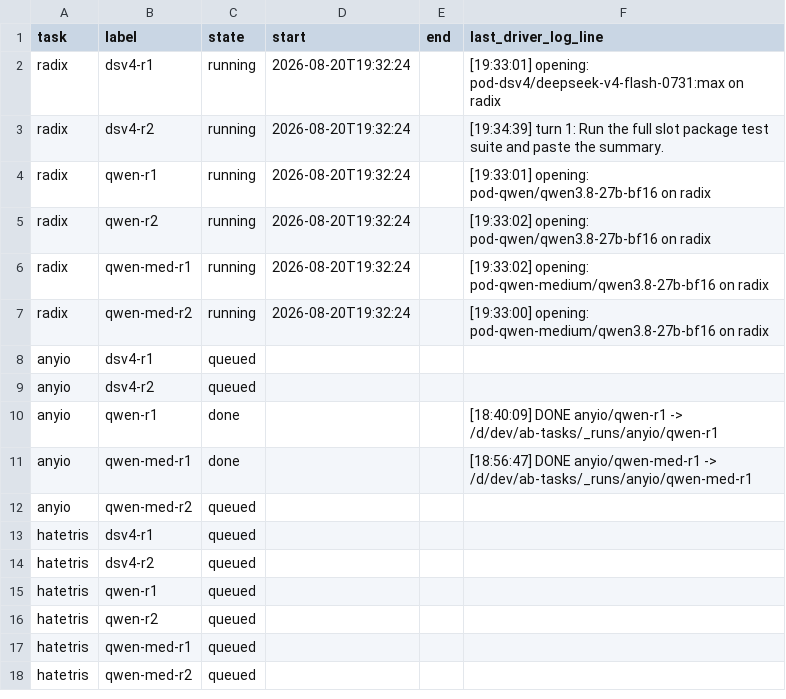
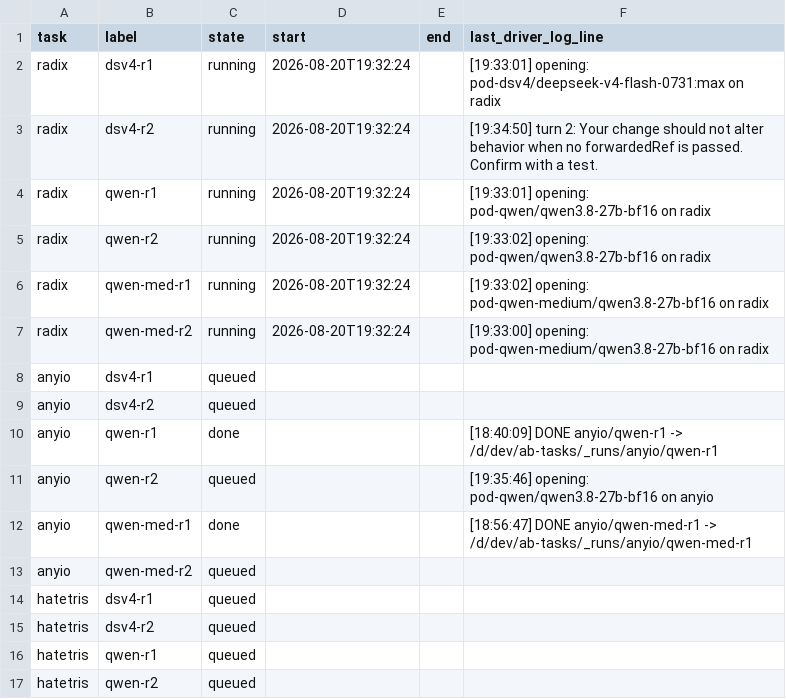
Before and after one commit to loktar00/qwen3-8-27b-vs-deepseek-v4-flash, a TSV file: runs/_matrix/status.tsv, drawn as a sheet; only a part is shown; the shorter side is filled out with more unchanged rows.

```diff
--- a/runs/_matrix/status.tsv
+++ b/runs/_matrix/status.tsv
@@ -2,3 +2,3 @@ task	label	state	start	end	last_driver_log_line
 radix	dsv4-r1	running	2026-08-20T19:32:24		[19:33:01] opening: pod-dsv4/deepseek-v4-flash-0731:max on radix
-radix	dsv4-r2	running	2026-08-20T19:32:24		[19:34:39] turn 1: Run the full slot package test suite and paste the summary.
+radix	dsv4-r2	running	2026-08-20T19:32:24		[19:34:50] turn 2: Your change should not alter behavior when no forwardedRef is passed. Confirm with a test.
 radix	qwen-r1	running	2026-08-20T19:32:24		[19:33:01] opening: pod-qwen/qwen3.8-27b-bf16 on radix
@@ -10,2 +10,3 @@ anyio	dsv4-r2	queued
 anyio	qwen-r1	done			[18:40:09] DONE anyio/qwen-r1 -> /d/dev/ab-tasks/_runs/anyio/qwen-r1
+anyio	qwen-r2	queued			[19:35:46] opening: pod-qwen/qwen3.8-27b-bf16 on anyio
 anyio	qwen-med-r1	done			[18:56:47] DONE anyio/qwen-med-r1 -> /d/dev/ab-tasks/_runs/anyio/qwen-med-r1
```
Also changed, not shown: 51 other files.
